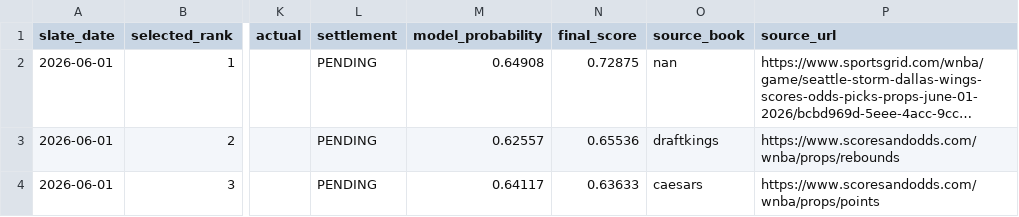
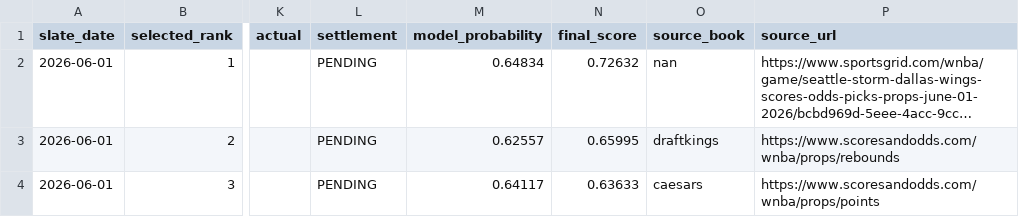
Before and after one commit to testqgw/SCP, a CSV file: wnba/output/current-settlement.csv, drawn as a sheet; only a part is shown, gaps mark what is left out; long unchanged cells end in …; the diff names each change by its address in the sheet, - before the commit and + after, or states it on an @@ line.

```diff
--- a/wnba/output/current-settlement.csv
+++ b/wnba/output/current-settlement.csv
-M2 (model_probability): 0.64908
+M2 (model_probability): 0.64834
-N2 (final_score): 0.72875
+N2 (final_score): 0.72632
-N3 (final_score): 0.65536
+N3 (final_score): 0.65995
```
Also changed, not shown: wnba/data/current/expanded_board_2026-06-01.csv, wnba/output/current-card.csv, 5 other files.
